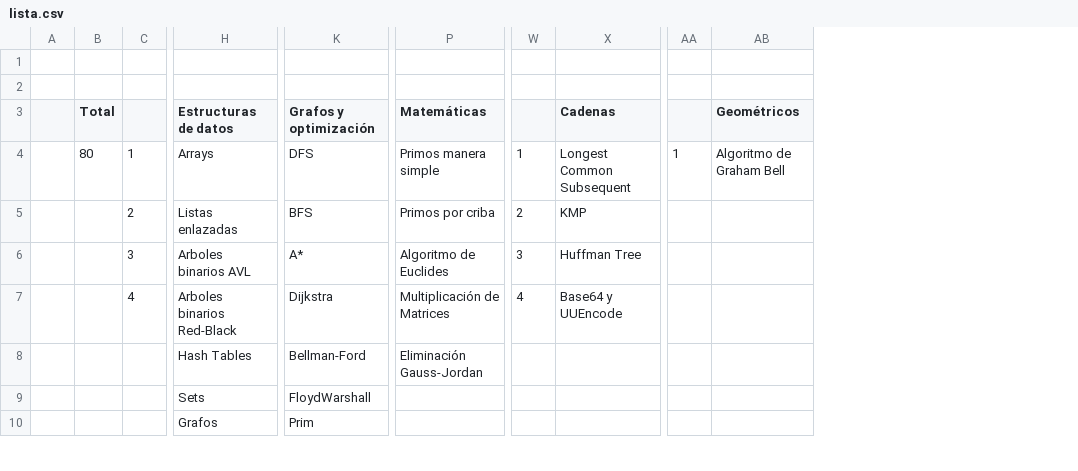
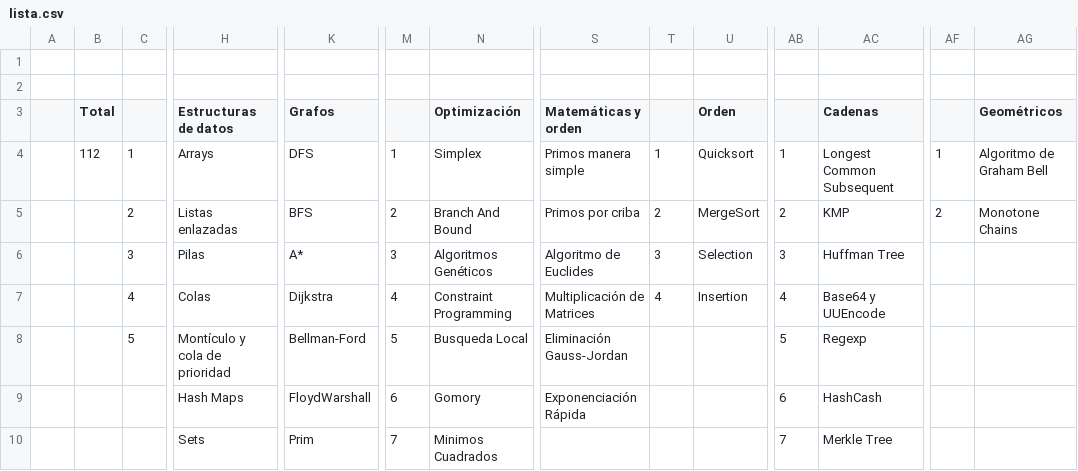
Before and after one commit to Alfonso-Menproing/algo1024, a CSV file: lista.csv, drawn as a sheet; only a part is shown, gaps mark what is left out; addresses are those after the commit; the diff covers the shown part only; the diff names each change by its address in the sheet, - before the commit and + after, or states it on an @@ line.

Commit message:
Nuevas estructuras mayormente

```diff
--- a/lista.csv
+++ b/lista.csv
+column K (Grafos), rows 4-10: DFS | BFS | A* | Dijkstra | Bellman-Ford | FloydWarshall | Prim
+column M, rows 4-10: 1 | 2 | 3 | 4 | 5 | 6 | 7
+column T, rows 4-7: 1 | 2 | 3 | 4
+column U (Orden), rows 4-7: Quicksort | MergeSort | Selection | Insertion
-N3: Grafos y optimización
+N3: Optimización
-S3: Matemáticas
+S3: Matemáticas y orden
-B4 (Total): 80
+B4 (Total): 112
-N4 (Optimización): DFS
+N4 (Optimización): Simplex
-N5 (Optimización): BFS
+N5 (Optimización): Branch And Bound
-AF5: (empty)
+AF5: 2
-AG5 (Geométricos): (empty)
+AG5 (Geométricos): Monotone Chains
-H6 (Estructuras de datos): Arboles binarios AVL
+H6 (Estructuras de datos): Pilas
-N6 (Optimización): A*
+N6 (Optimización): Algoritmos Genéticos
-H7 (Estructuras de datos): Arboles binarios Red-Black
+H7 (Estructuras de datos): Colas
-N7 (Optimización): Dijkstra
+N7 (Optimización): Constraint Programming
-C8: (empty)
+C8: 5
-H8 (Estructuras de datos): Hash Tables
+H8 (Estructuras de datos): Montículo y cola de prioridad
-N8 (Optimización): Bellman-Ford
+N8 (Optimización): Busqueda Local
-AB8: (empty)
+AB8: 5
-AC8 (Cadenas): (empty)
+AC8 (Cadenas): Regexp
-H9 (Estructuras de datos): Sets
+H9 (Estructuras de datos): Hash Maps
-N9 (Optimización): FloydWarshall
+N9 (Optimización): Gomory
-S9 (Matemáticas y orden): (empty)
+S9 (Matemáticas y orden): Exponenciación Rápida
-AB9: (empty)
+AB9: 6
-AC9 (Cadenas): (empty)
+AC9 (Cadenas): HashCash
-H10 (Estructuras de datos): Grafos
+H10 (Estructuras de datos): Sets
-N10 (Optimización): Prim
+N10 (Optimización): Minimos Cuadrados
-AB10: (empty)
+AB10: 7
-AC10 (Cadenas): (empty)
+AC10 (Cadenas): Merkle Tree
```
Also changed, not shown: 12 added rows, 11 removed rows, 1 added column and 16 edited cells elsewhere in this file.
